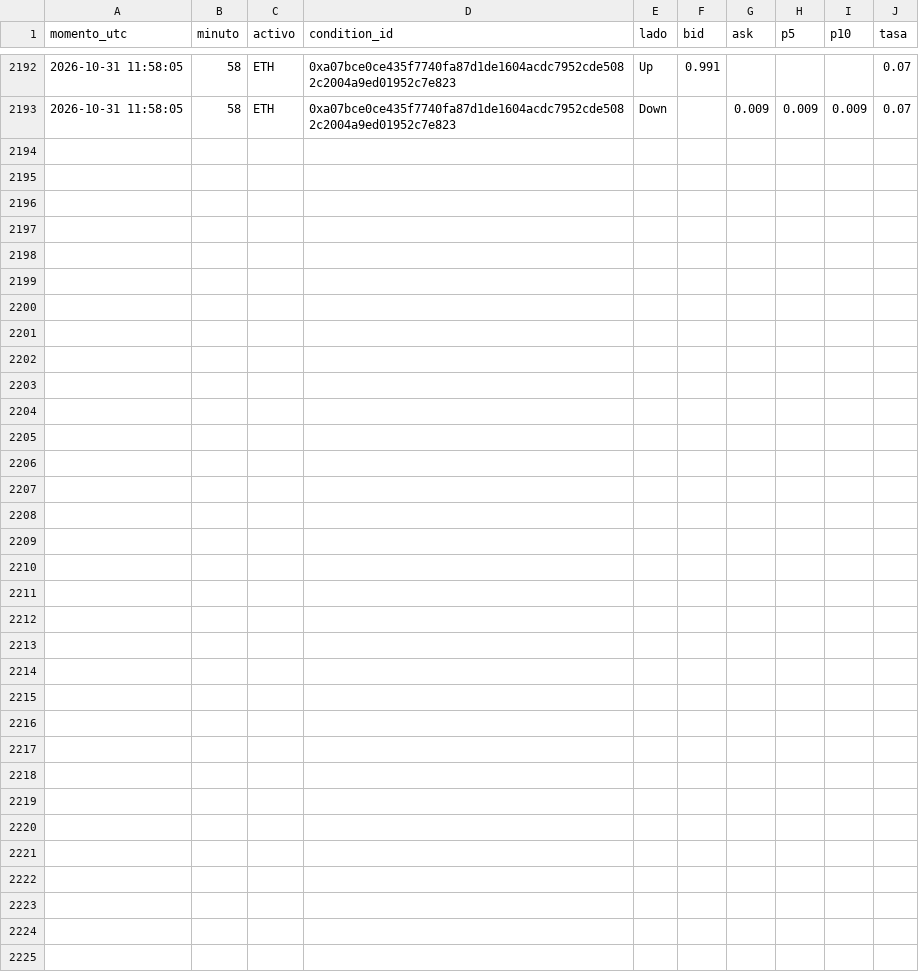
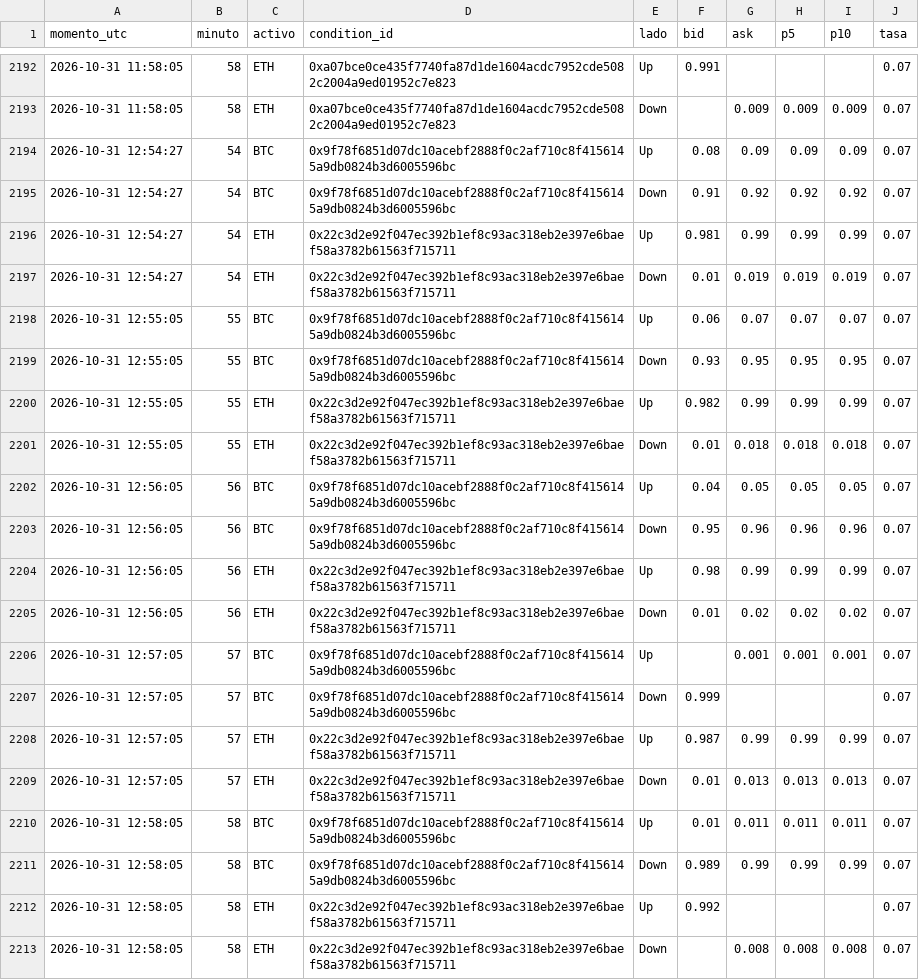
Before and after one commit to Agustinsff/polymarket-clima, a CSV file: bot/fotos_minuto.csv, drawn as a sheet; only a part is shown, gaps mark what is left out.

```diff
--- a/bot/fotos_minuto.csv
+++ b/bot/fotos_minuto.csv
@@ -2193 +2193,21 @@ momento_utc;minuto;activo;condition_id;lado;bid;ask;p5;p10;tasa
 2026-10-31 11:58:05;58;ETH;0xa07bce0ce435f7740fa87d1de1604acdc7952cde5082c2004a9ed01952c7e823;Down;;0.009;0.009;0.009;0.07
+2026-10-31 12:54:27;54;BTC;0x9f78f6851d07dc10acebf2888f0c2af710c8f4156145a9db0824b3d6005596bc;Up;0.08;0.09;0.09;0.09;0.07
+2026-10-31 12:54:27;54;BTC;0x9f78f6851d07dc10acebf2888f0c2af710c8f4156145a9db0824b3d6005596bc;Down;0.91;0.92;0.92;0.92;0.07
+2026-10-31 12:54:27;54;ETH;0x22c3d2e92f047ec392b1ef8c93ac318eb2e397e6baef58a3782b61563f715711;Up;0.981;0.99;0.99;0.99;0.07
+2026-10-31 12:54:27;54;ETH;0x22c3d2e92f047ec392b1ef8c93ac318eb2e397e6baef58a3782b61563f715711;Down;0.01;0.019;0.019;0.019;0.07
+2026-10-31 12:55:05;55;BTC;0x9f78f6851d07dc10acebf2888f0c2af710c8f4156145a9db0824b3d6005596bc;Up;0.06;0.07;0.07;0.07;0.07
+2026-10-31 12:55:05;55;BTC;0x9f78f6851d07dc10acebf2888f0c2af710c8f4156145a9db0824b3d6005596bc;Down;0.93;0.95;0.95;0.95;0.07
+2026-10-31 12:55:05;55;ETH;0x22c3d2e92f047ec392b1ef8c93ac318eb2e397e6baef58a3782b61563f715711;Up;0.982;0.99;0.99;0.99;0.07
+2026-10-31 12:55:05;55;ETH;0x22c3d2e92f047ec392b1ef8c93ac318eb2e397e6baef58a3782b61563f715711;Down;0.01;0.018;0.018;0.018;0.07
+2026-10-31 12:56:05;56;BTC;0x9f78f6851d07dc10acebf2888f0c2af710c8f4156145a9db0824b3d6005596bc;Up;0.04;0.05;0.05;0.05;0.07
+2026-10-31 12:56:05;56;BTC;0x9f78f6851d07dc10acebf2888f0c2af710c8f4156145a9db0824b3d6005596bc;Down;0.95;0.96;0.96;0.96;0.07
+2026-10-31 12:56:05;56;ETH;0x22c3d2e92f047ec392b1ef8c93ac318eb2e397e6baef58a3782b61563f715711;Up;0.98;0.99;0.99;0.99;0.07
+2026-10-31 12:56:05;56;ETH;0x22c3d2e92f047ec392b1ef8c93ac318eb2e397e6baef58a3782b61563f715711;Down;0.01;0.02;0.02;0.02;0.07
+2026-10-31 12:57:05;57;BTC;0x9f78f6851d07dc10acebf2888f0c2af710c8f4156145a9db0824b3d6005596bc;Up;;0.001;0.001;0.001;0.07
+2026-10-31 12:57:05;57;BTC;0x9f78f6851d07dc10acebf2888f0c2af710c8f4156145a9db0824b3d6005596bc;Down;0.999;;;;0.07
+2026-10-31 12:57:05;57;ETH;0x22c3d2e92f047ec392b1ef8c93ac318eb2e397e6baef58a3782b61563f715711;Up;0.987;0.99;0.99;0.99;0.07
+2026-10-31 12:57:05;57;ETH;0x22c3d2e92f047ec392b1ef8c93ac318eb2e397e6baef58a3782b61563f715711;Down;0.01;0.013;0.013;0.013;0.07
+2026-10-31 12:58:05;58;BTC;0x9f78f6851d07dc10acebf2888f0c2af710c8f4156145a9db0824b3d6005596bc;Up;0.01;0.011;0.011;0.011;0.07
+2026-10-31 12:58:05;58;BTC;0x9f78f6851d07dc10acebf2888f0c2af710c8f4156145a9db0824b3d6005596bc;Down;0.989;0.99;0.99;0.99;0.07
+2026-10-31 12:58:05;58;ETH;0x22c3d2e92f047ec392b1ef8c93ac318eb2e397e6baef58a3782b61563f715711;Up;0.992;;;;0.07
+2026-10-31 12:58:05;58;ETH;0x22c3d2e92f047ec392b1ef8c93ac318eb2e397e6baef58a3782b61563f715711;Down;;0.008;0.008;0.008;0.07
```
Also changed, not shown: 4 other files.
